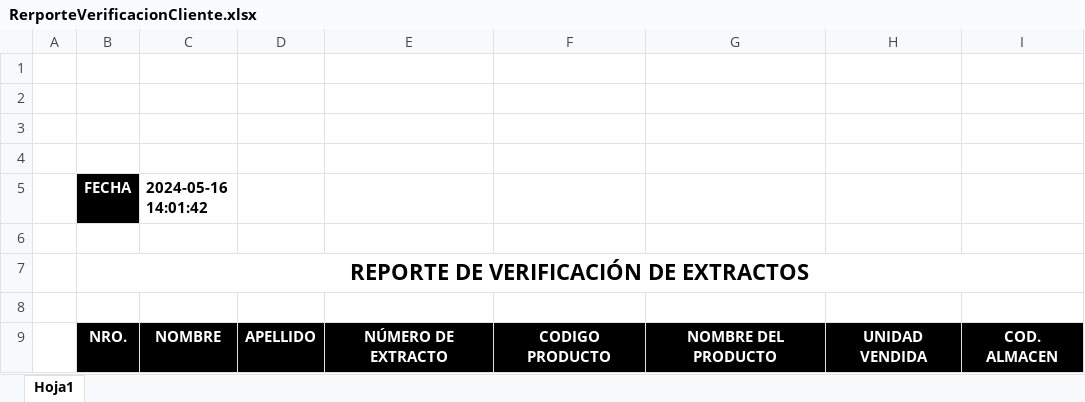
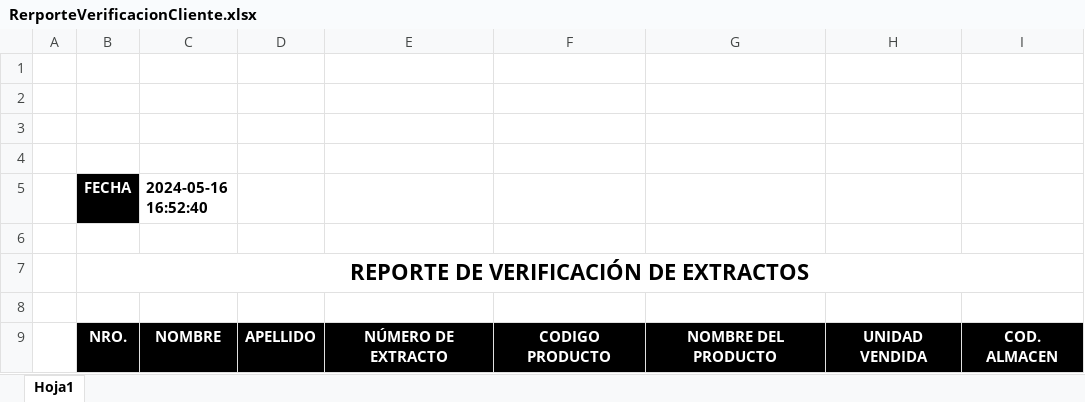
Before and after one commit to CristianJEspinoza/EXTRACTOR_PRODUCTOS_AIRFLOW, an Excel workbook: dags/functions/DAG017/assets/RerporteVerificacionCliente.xlsx, sheet Hoja1, drawn as a sheet; values as stored, in another font and other column widths than the file's, no borders; the diff names each change by its address in the sheet, - before the commit and + after, or states it on an @@ line.

```diff
--- a/dags/functions/DAG017/assets/RerporteVerificacionCliente.xlsx (sheet Hoja1)
+++ b/dags/functions/DAG017/assets/RerporteVerificacionCliente.xlsx (sheet Hoja1)
-C5: 2024-05-16 14:01:42
+C5: 2024-05-16 16:52:40
```
Also changed, not shown: dags/functions/DAG017/assets/RerporteVerificacion.xlsx, 8 other files.
